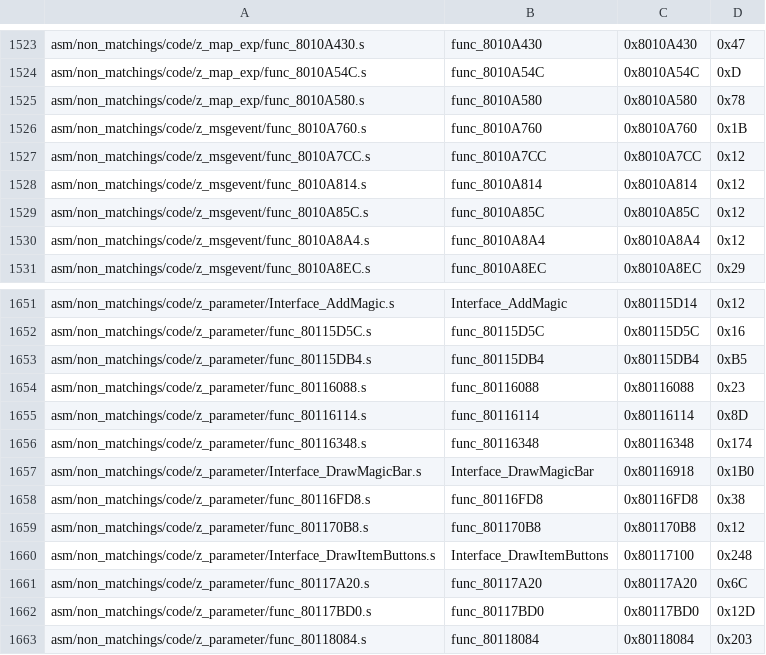
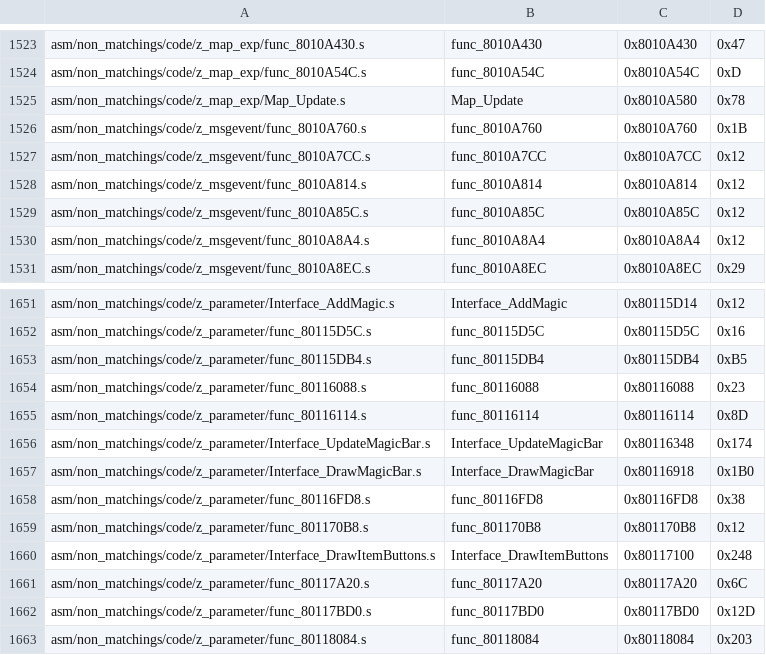
Before and after one commit to HarbourMasters/2ship2harkinian, a CSV file: tools/sizes/code_functions.csv, drawn as a sheet; only a part is shown, gaps mark what is left out.

Commit message:
Interface_Update OK (except for data-splitting issues)

```diff
--- a/tools/sizes/code_functions.csv
+++ b/tools/sizes/code_functions.csv
@@ -1524,3 +1524,3 @@ asm/non_matchings/code/z_map_exp/func_8010A430.s,func_8010A430,0x8010A430,0x47
 asm/non_matchings/code/z_map_exp/func_8010A54C.s,func_8010A54C,0x8010A54C,0xD
-asm/non_matchings/code/z_map_exp/func_8010A580.s,func_8010A580,0x8010A580,0x78
+asm/non_matchings/code/z_map_exp/Map_Update.s,Map_Update,0x8010A580,0x78
 asm/non_matchings/code/z_msgevent/func_8010A760.s,func_8010A760,0x8010A760,0x1B
@@ -1655,3 +1655,3 @@ asm/non_matchings/code/z_parameter/func_80116088.s,func_80116088,0x80116088,0x23
 asm/non_matchings/code/z_parameter/func_80116114.s,func_80116114,0x80116114,0x8D
-asm/non_matchings/code/z_parameter/func_80116348.s,func_80116348,0x80116348,0x174
+asm/non_matchings/code/z_parameter/Interface_UpdateMagicBar.s,Interface_UpdateMagicBar,0x80116348,0x174
 asm/non_matchings/code/z_parameter/Interface_DrawMagicBar.s,Interface_DrawMagicBar,0x80116918,0x1B0
```
Also changed, not shown: 16 other files.
